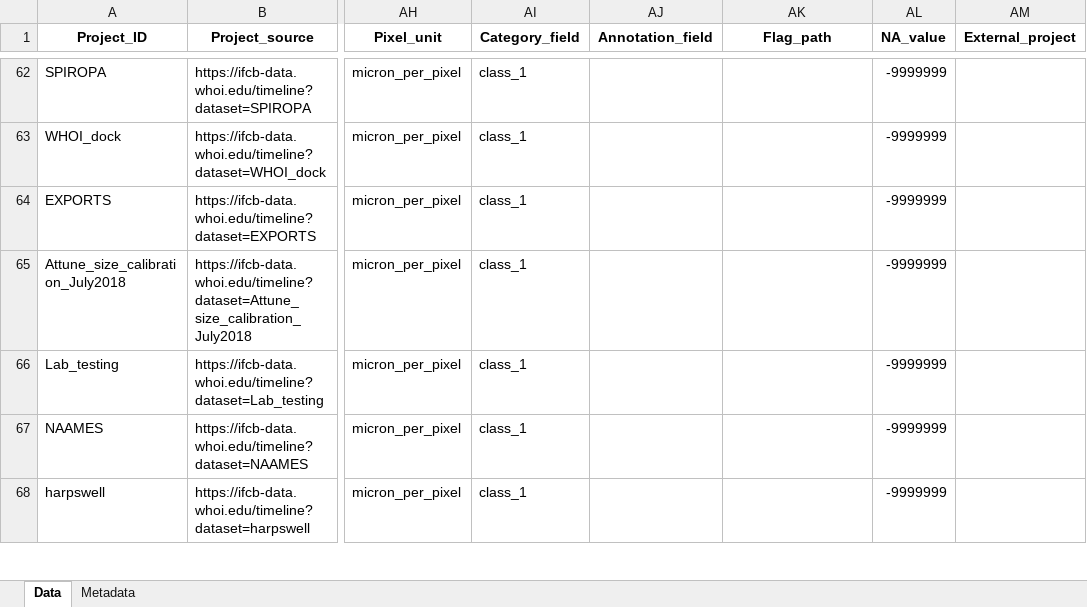
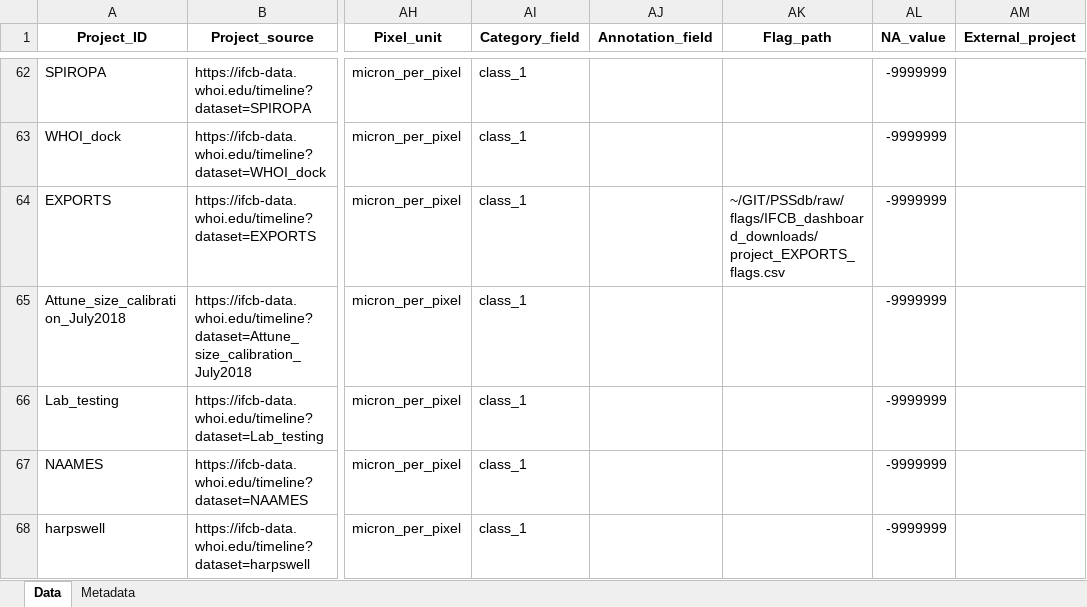
Before and after one commit to jessluo/PSSdb, an Excel workbook: raw/project_IFCB_standardizer.xlsx, sheet Data, drawn as a sheet; only a part is shown, gaps mark what is left out; values as stored, in another font and other column widths than the file's, no borders; the diff names each change by its address in the sheet, - before the commit and + after, or states it on an @@ line.

```diff
--- a/raw/project_IFCB_standardizer.xlsx (sheet Data)
+++ b/raw/project_IFCB_standardizer.xlsx (sheet Data)
-AK64 (Flag_path): (empty)
+AK64 (Flag_path): ~/GIT/PSSdb/raw/flags/IFCB_dashboard_downloads/project_EXPORTS_flags.csv
```
Also changed, not shown: ancillary/plankton_annotated_taxonomy.xlsx, 1 other file.
